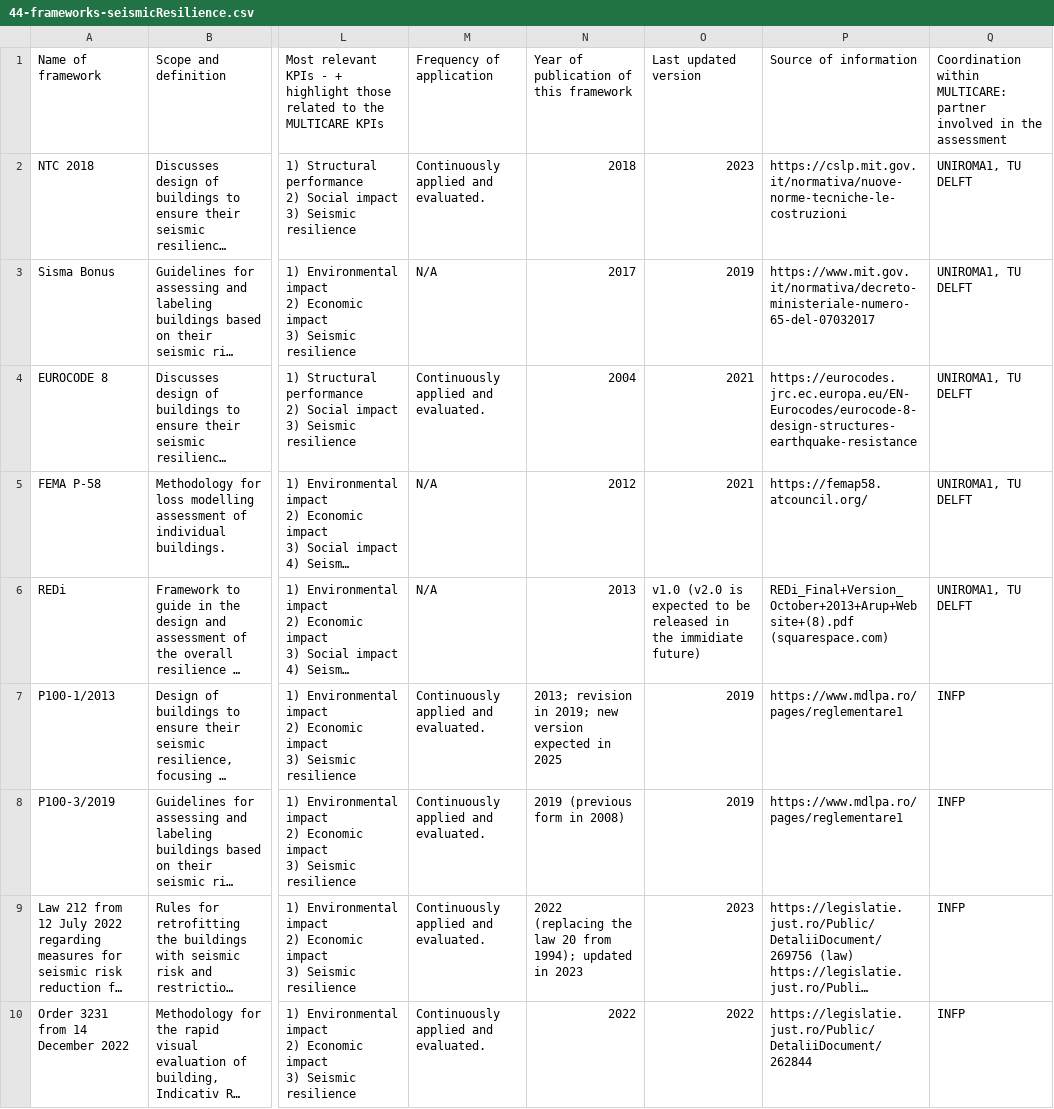
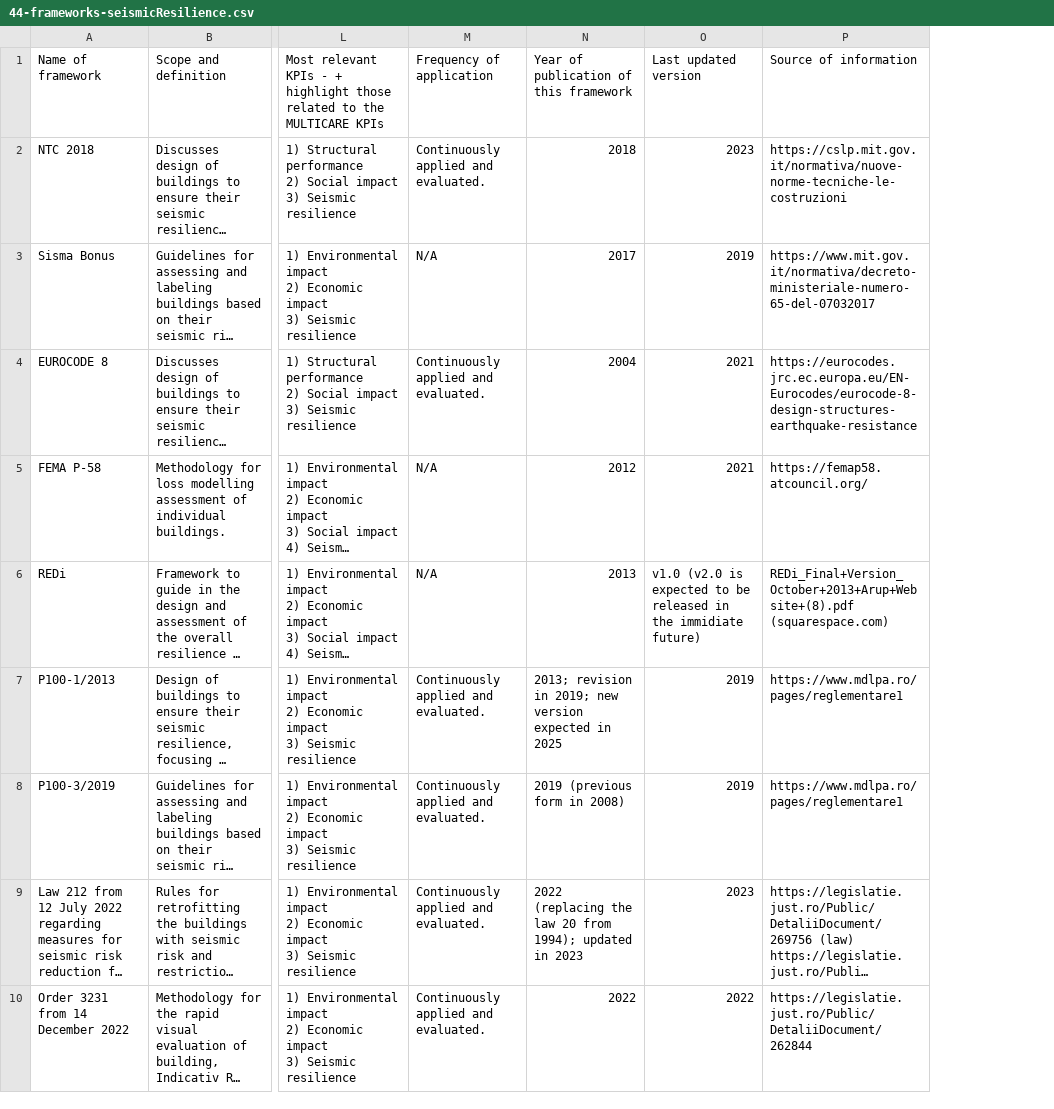
Before and after one commit to multicareConsortium/deliverables, a CSV file: tables/44-frameworks-seismicResilience.csv, drawn as a sheet; only a part is shown, gaps mark what is left out; long unchanged cells end in …; the diff names each change by its address in the sheet, - before the commit and + after, or states it on an @@ line.

```diff
--- a/tables/44-frameworks-seismicResilience.csv
+++ b/tables/44-frameworks-seismicResilience.csv
-column Q, rows 1-10: Coordination within MULTICARE: partner involved in the assessment | UNIROMA1, TU DELFT | UNIROMA1, TU DELFT | UNIROMA1, TU DELFT | UNIROMA1, TU DELFT | UNIROMA1, TU DELFT | INFP | INFP | INFP | INFP
```
Also changed, not shown: tables/44-frameworks-economicImpact.csv, tables/44-frameworks-environmentalImpact.csv, 8 other files.
